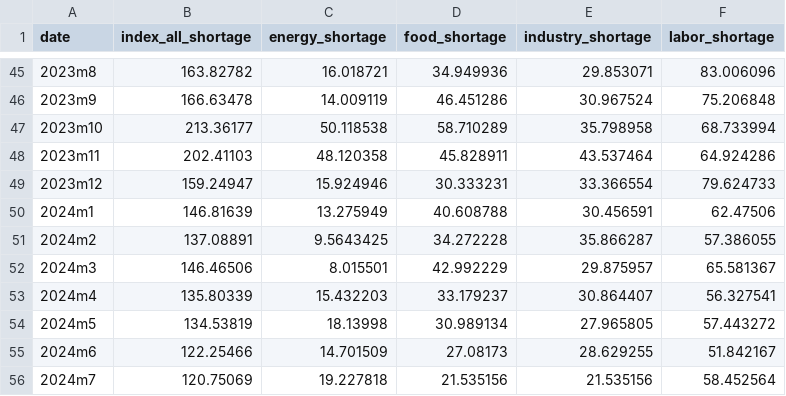
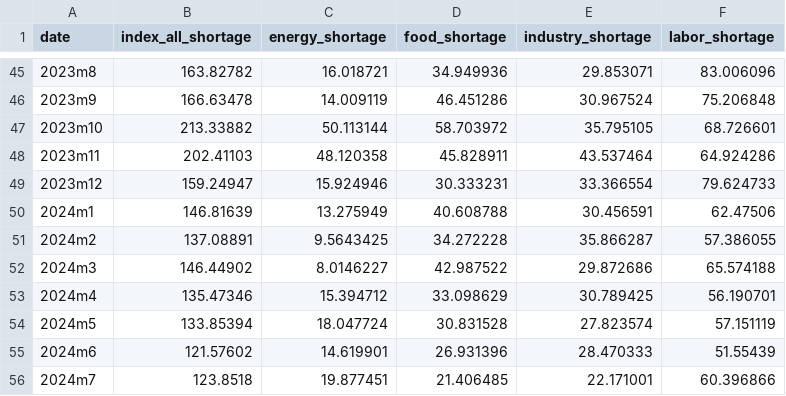
Before and after one commit to iacoviel/iacoviel.github.io, a CSV file: shortages_files/shortage_index_web_2020.csv, drawn as a sheet; only a part is shown, gaps mark what is left out; the diff covers the shown part only.

```diff
--- a/shortages_files/shortage_index_web_2020.csv
+++ b/shortages_files/shortage_index_web_2020.csv
@@ -46,3 +46,3 @@ date,index_all_shortage,energy_shortage,food_shortage,industry_shortage,labor_sh
 2023m9,166.63478,14.009119,46.451286,30.967524,75.206848
-2023m10,213.36177,50.118538,58.710289,35.798958,68.733994
+2023m10,213.33882,50.113144,58.703972,35.795105,68.726601
 2023m11,202.41103,48.120358,45.828911,43.537464,64.924286
@@ -51,6 +51,6 @@ date,index_all_shortage,energy_shortage,food_shortage,industry_shortage,labor_sh
 2024m2,137.08891,9.5643425,34.272228,35.866287,57.386055
-2024m3,146.46506,8.015501,42.992229,29.875957,65.581367
-2024m4,135.80339,15.432203,33.179237,30.864407,56.327541
-2024m5,134.53819,18.13998,30.989134,27.965805,57.443272
-2024m6,122.25466,14.701509,27.08173,28.629255,51.842167
-2024m7,120.75069,19.227818,21.535156,21.535156,58.452564
+2024m3,146.44902,8.0146227,42.987522,29.872686,65.574188
+2024m4,135.47346,15.394712,33.098629,30.789425,56.190701
+2024m5,133.85394,18.047724,30.831528,27.823574,57.151119
+2024m6,121.57602,14.619901,26.931396,28.470333,51.55439
+2024m7,123.8518,19.877451,21.406485,22.171001,60.396866
```
Also changed, not shown: 1 added row and 10 edited cells elsewhere in this file, 1 other file.
